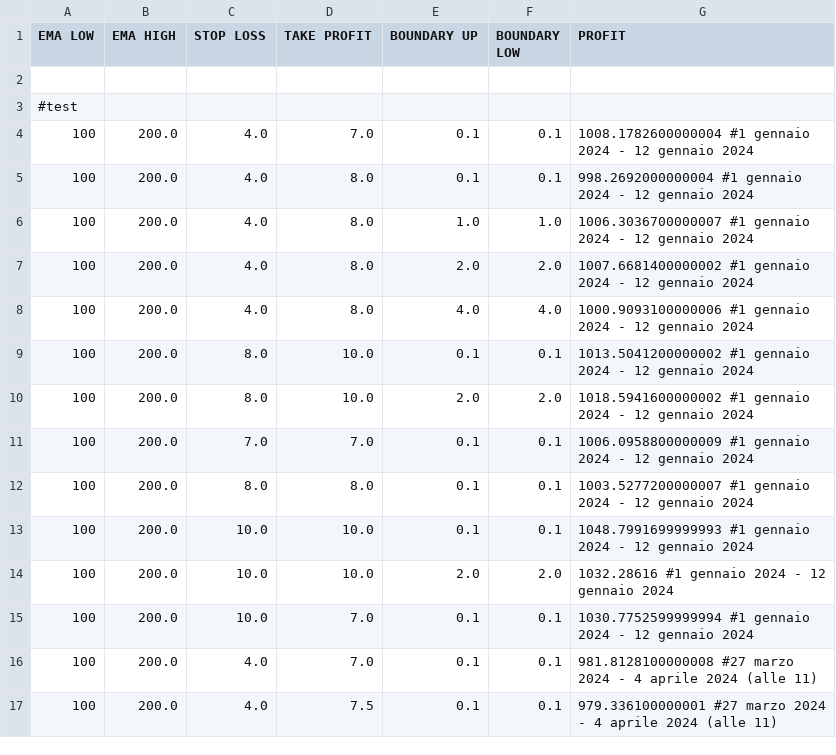
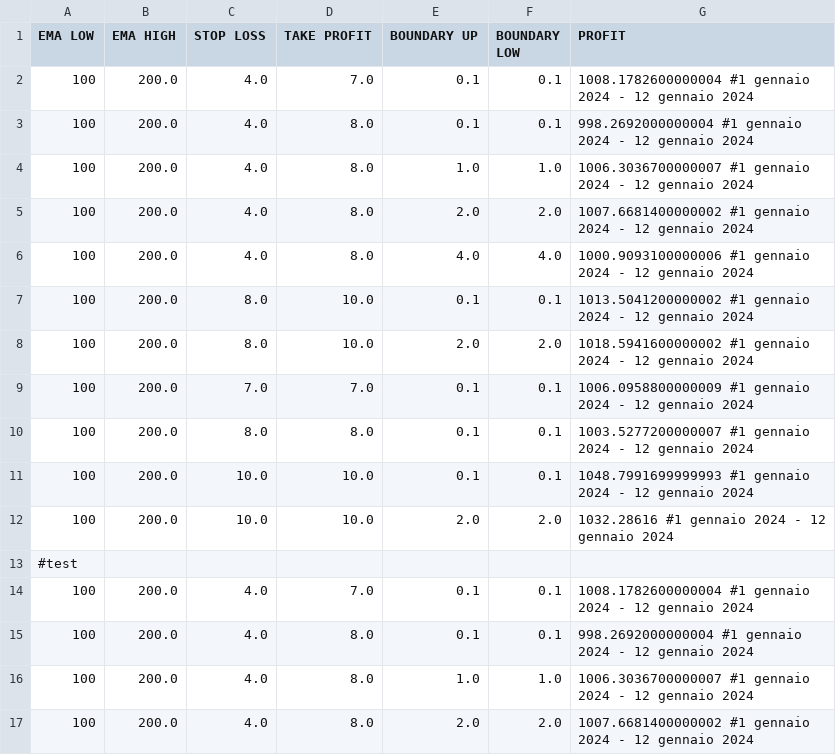
Before and after one commit to rikygirg/LygoBot, a CSV file: Backtesting_1_12_feb24.csv, drawn as a sheet; only a part is shown; the shorter side is filled out with more unchanged rows.

```diff
--- a/Backtesting_1_12_feb24.csv
+++ b/Backtesting_1_12_feb24.csv
@@ -1,3 +1,13 @@
 EMA LOW,EMA HIGH,STOP LOSS,TAKE PROFIT,BOUNDARY UP,BOUNDARY LOW,PROFIT
-
+100,200.0,4.0,7.0,0.1,0.1,1008.1782600000004 #1 gennaio 2024 - 12 gennaio 2024
+100,200.0,4.0,8.0,0.1,0.1,998.2692000000004 #1 gennaio 2024 - 12 gennaio 2024
+100,200.0,4.0,8.0,1.0,1.0,1006.3036700000007 #1 gennaio 2024 - 12 gennaio 2024
+100,200.0,4.0,8.0,2.0,2.0,1007.6681400000002 #1 gennaio 2024 - 12 gennaio 2024
+100,200.0,4.0,8.0,4.0,4.0,1000.9093100000006 #1 gennaio 2024 - 12 gennaio 2024
+100,200.0,8.0,10.0,0.1,0.1,1013.5041200000002 #1 gennaio 2024 - 12 gennaio 2024
+100,200.0,8.0,10.0,2.0,2.0,1018.5941600000002 #1 gennaio 2024 - 12 gennaio 2024
+100,200.0,7.0,7.0,0.1,0.1,1006.0958800000009 #1 gennaio 2024 - 12 gennaio 2024
+100,200.0,8.0,8.0,0.1,0.1,1003.5277200000007 #1 gennaio 2024 - 12 gennaio 2024
+100,200.0,10.0,10.0,0.1,0.1,1048.7991699999993 #1 gennaio 2024 - 12 gennaio 2024
+100,200.0,10.0,10.0,2.0,2.0,1032.28616 #1 gennaio 2024 - 12 gennaio 2024
 #test,,,,,,
```
Also changed, not shown: 1 other file.
